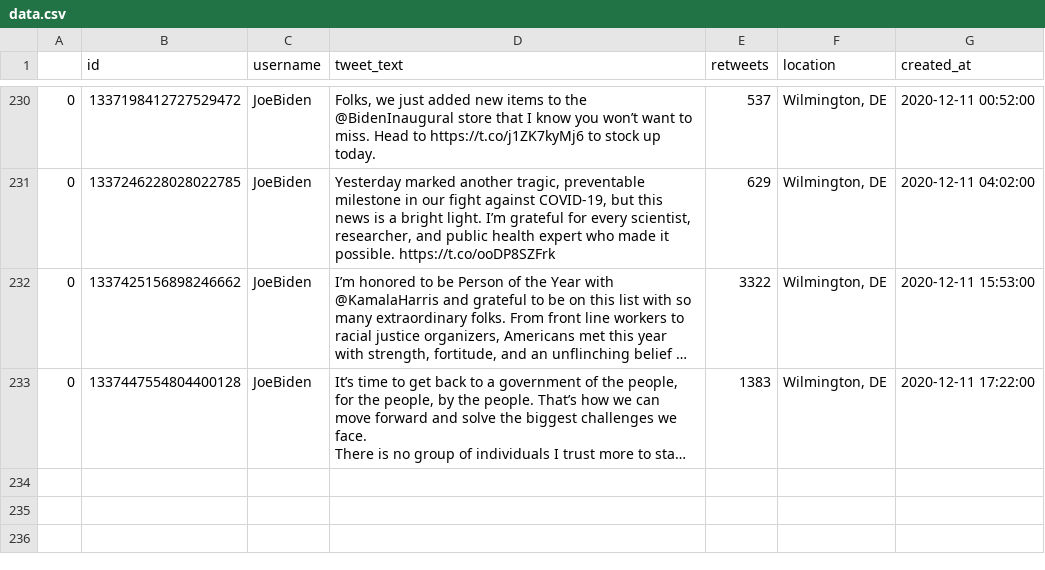
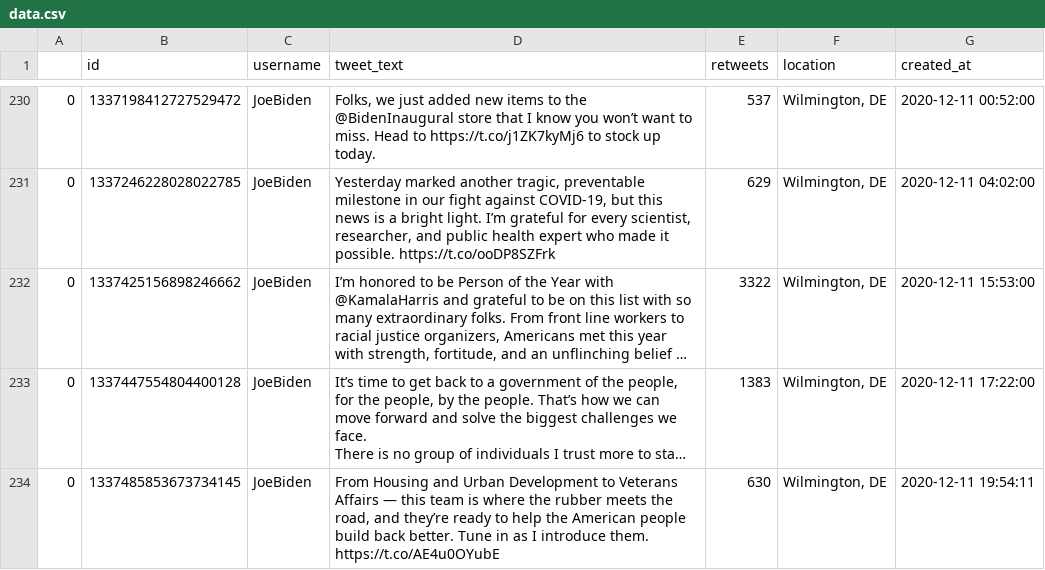
Before and after one commit to joshkraft/daily-candidate-tweets, a CSV file: data/JoeBiden/data.csv, drawn as a sheet; only a part is shown, gaps mark what is left out; long unchanged cells end in …; the diff names each change by its address in the sheet, - before the commit and + after, or states it on an @@ line.

Commit message:
Latest data: Fri Dec 11 20:14:55 UTC 2020

```diff
--- a/data/JoeBiden/data.csv
+++ b/data/JoeBiden/data.csv
+row 234: 0 | 1337485853673734145 | JoeBiden | From Housing and Urban Development to Veterans Affairs — this team is where the rubber meets the road, and they’re ready to help the American people build back better. Tune in as I introduce them. https://t.co/AE4u0OYubE | 630 | Wilmington, DE | 2020-12-11 19:54:11
```
Also changed, not shown: 1 other file.
